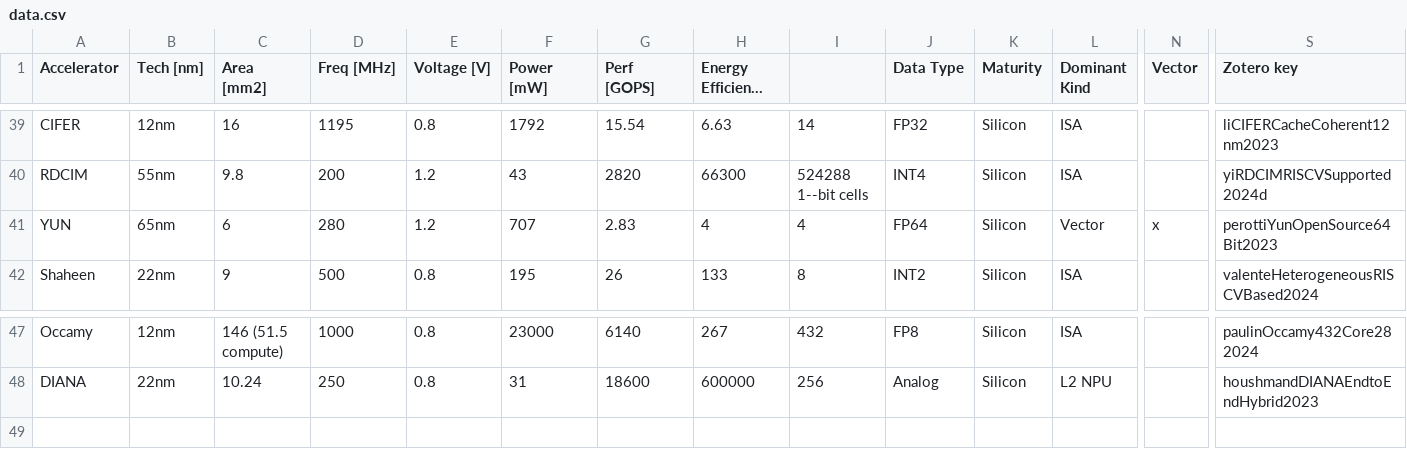
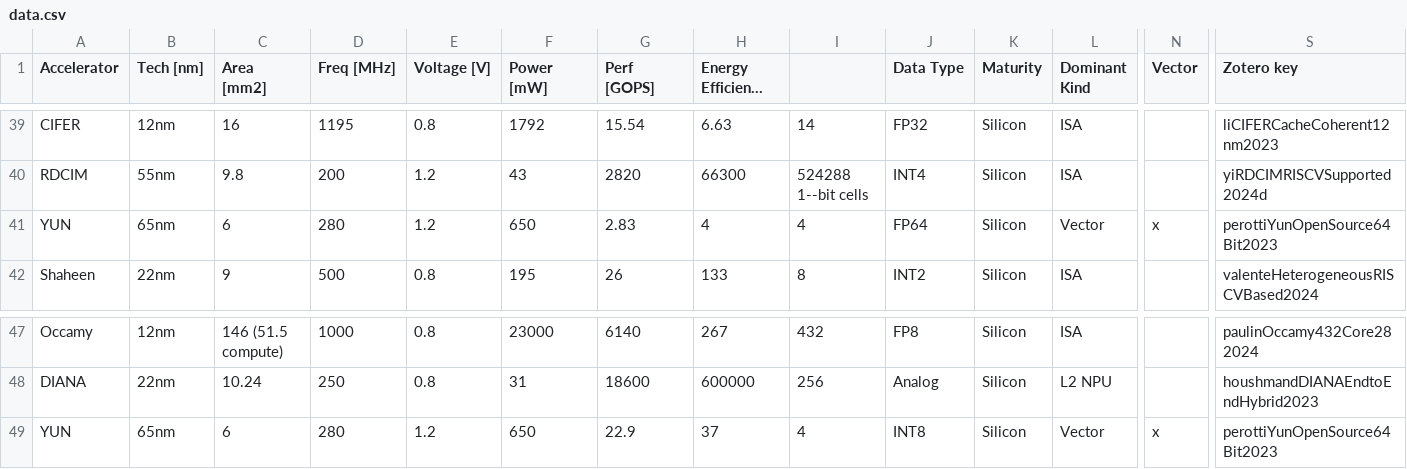
Before and after one commit to FrancescoConti/dl-riscv-soa, a CSV file: data.csv, drawn as a sheet; only a part is shown, gaps mark what is left out; long unchanged cells end in …; rows hold the shown columns only; the diff names each change by its address in the sheet, - before the commit and + after, or states it on an @@ line.

```diff
--- a/data.csv
+++ b/data.csv
-F41 (Power [mW]): 707
+F41 (Power [mW]): 650
+row 49: YUN | 65nm | 6 | 280 | 1.2 | 650 | 22.9 | 37 | 4 | INT8 | Silicon | Vector | x | perottiYunOpenSource64Bit2023
```
Also changed, not shown: 1 other file.
